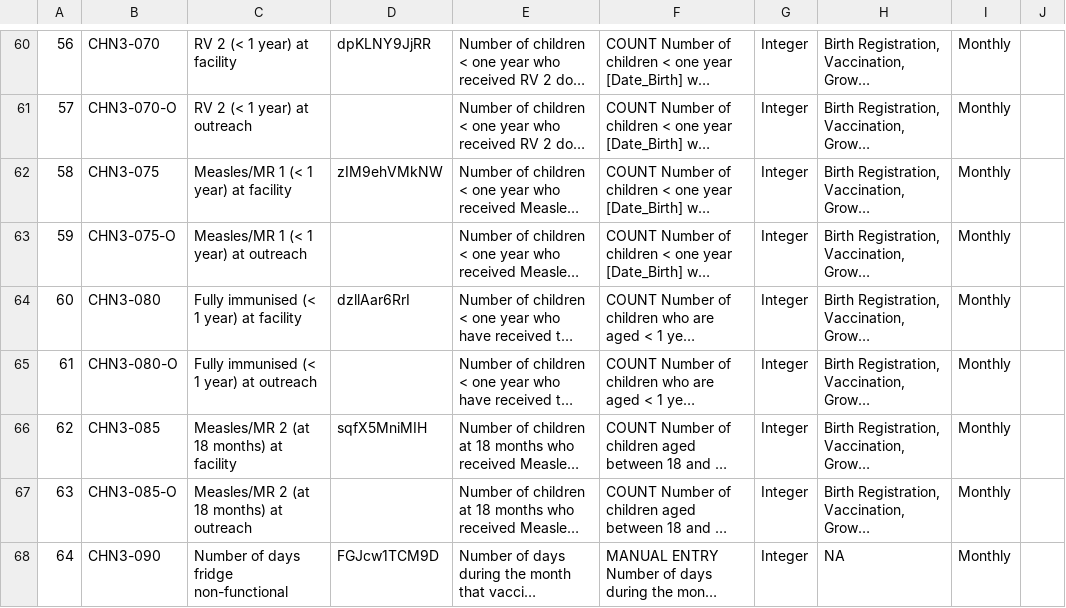
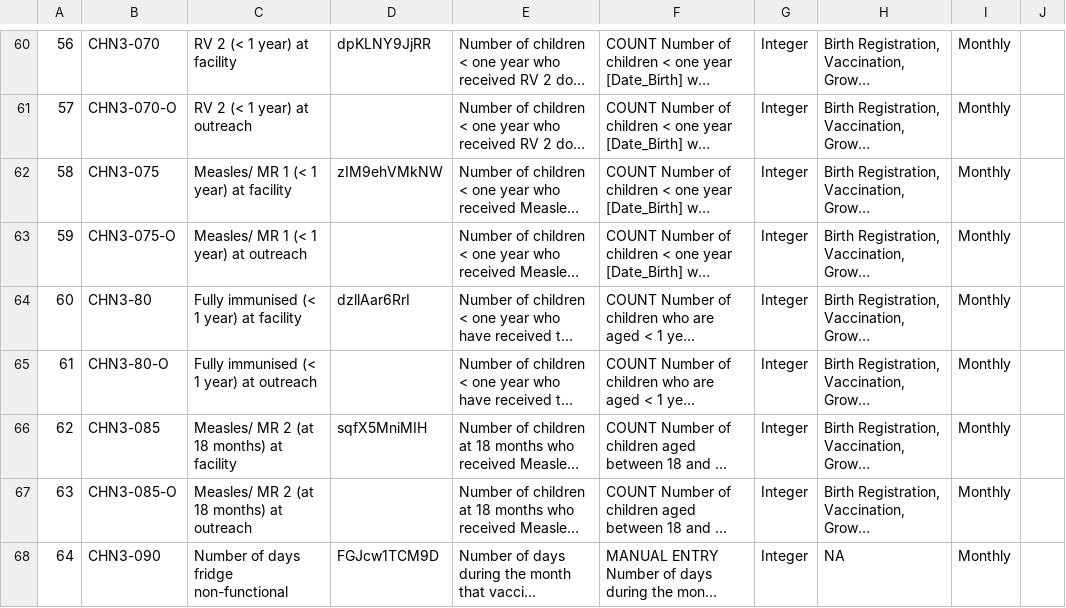
Before and after one commit to opensrp/opensrp-client-path, a CSV file: opensrp-path/src/main/assets/Zambia-EIR-DataDictionaryReporting-HIA2.csv, drawn as a sheet; only a part is shown, gaps mark what is left out; long unchanged cells end in …; the diff covers the shown part only; the diff names each change by its address in the sheet, - before the commit and + after, or states it on an @@ line.

```diff
--- a/opensrp-path/src/main/assets/Zambia-EIR-DataDictionaryReporting-HIA2.csv
+++ b/opensrp-path/src/main/assets/Zambia-EIR-DataDictionaryReporting-HIA2.csv
-C62: Measles/MR 1 (< 1 year) at facility
+C62: Measles/ MR 1 (< 1 year) at facility
-C63: Measles/MR 1 (< 1 year) at outreach
+C63: Measles/ MR 1 (< 1 year) at outreach
-B64: CHN3-080
+B64: CHN3-80
-B65: CHN3-080-O
+B65: CHN3-80-O
-C66: Measles/MR 2 (at 18 months) at facility
+C66: Measles/ MR 2 (at 18 months) at facility
-C67: Measles/MR 2 (at 18 months) at outreach
+C67: Measles/ MR 2 (at 18 months) at outreach
```
Also changed, not shown: 48 edited cells elsewhere in this file, 1 other file.
